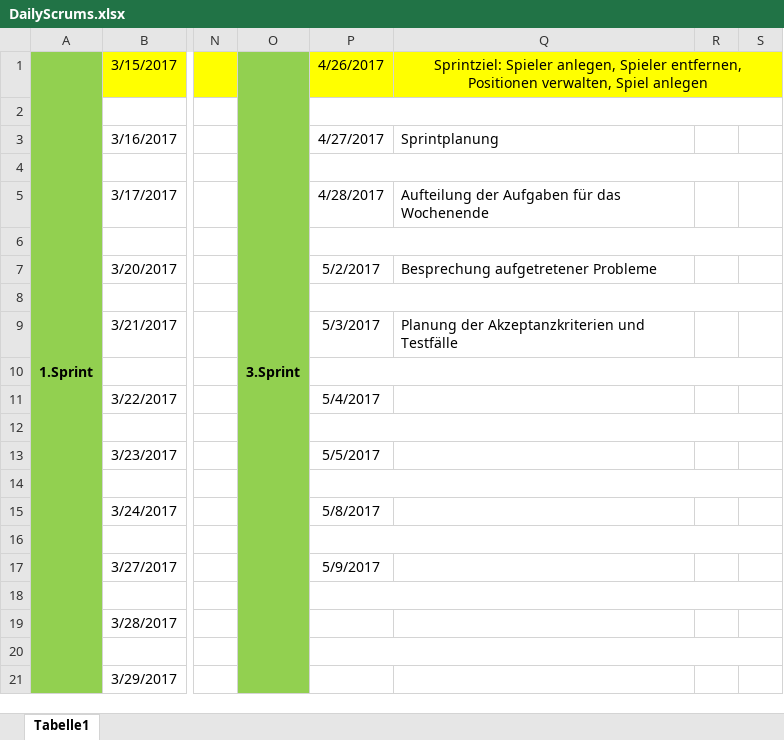
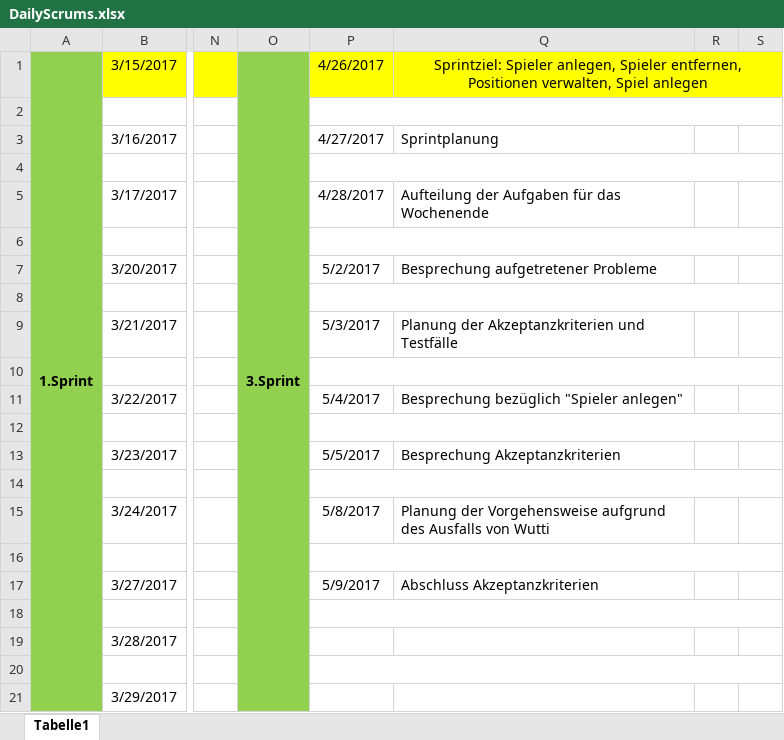
Before and after one commit to JakobWeiler/FootballApp, an Excel workbook: documents/DailyScrums.xlsx, sheet Tabelle1, drawn as a sheet; only a part is shown, gaps mark what is left out; values as stored, in another font and other column widths than the file's, no borders; the diff names each change by its address in the sheet, - before the commit and + after, or states it on an @@ line.

Commit message:
DailyScrums updated AddPlayerDialog added

```diff
--- a/documents/DailyScrums.xlsx (sheet Tabelle1)
+++ b/documents/DailyScrums.xlsx (sheet Tabelle1)
-Q11: (empty)
+Q11: Besprechung bezüglich "Spieler anlegen"
-Q13: (empty)
+Q13: Besprechung Akzeptanzkriterien
-Q15: (empty)
+Q15: Planung der Vorgehensweise aufgrund des Ausfalls von Wutti
-Q17: (empty)
+Q17: Abschluss Akzeptanzkriterien
```
Also changed, not shown: 3 other files.
